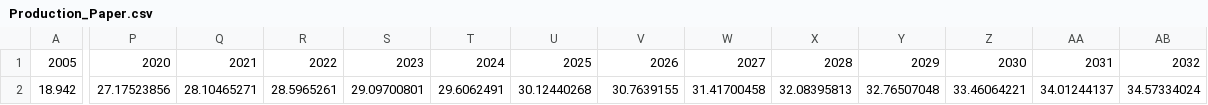
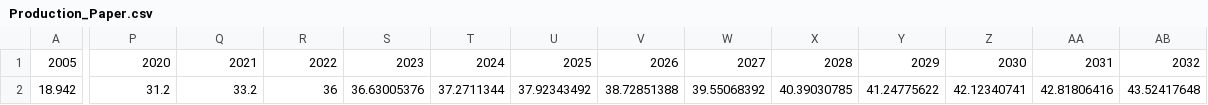
Before and after one commit to ottohebeda/Industry_Energy_Emissions_simulator, a CSV file: Production_Paper.csv, drawn as a sheet; only a part is shown, gaps mark what is left out; the diff covers the shown part only; the diff names each change by its address in the sheet, - before the commit and + after, or states it on an @@ line.

Commit message:
Update Production_Paper.csv

```diff
--- a/Production_Paper.csv
+++ b/Production_Paper.csv
-P2: 27.17523856
+P2: 31.2
-Q2: 28.10465271
+Q2: 33.2
-R2: 28.5965261
+R2: 36
-S2: 29.09700801
+S2: 36.63005376
-T2: 29.6062491
+T2: 37.2711344
-U2: 30.12440268
+U2: 37.92343492
-V2: 30.7639155
+V2: 38.72851388
-W2: 31.41700458
+W2: 39.55068392
-X2: 32.08395813
+X2: 40.39030785
-Y2: 32.76507048
+Y2: 41.24775622
-Z2: 33.46064221
+Z2: 42.12340741
-AA2: 34.01244137
+AA2: 42.81806416
-AB2: 34.57334024
+AB2: 43.52417648
```
Also changed, not shown: 18 edited cells elsewhere in this file.
